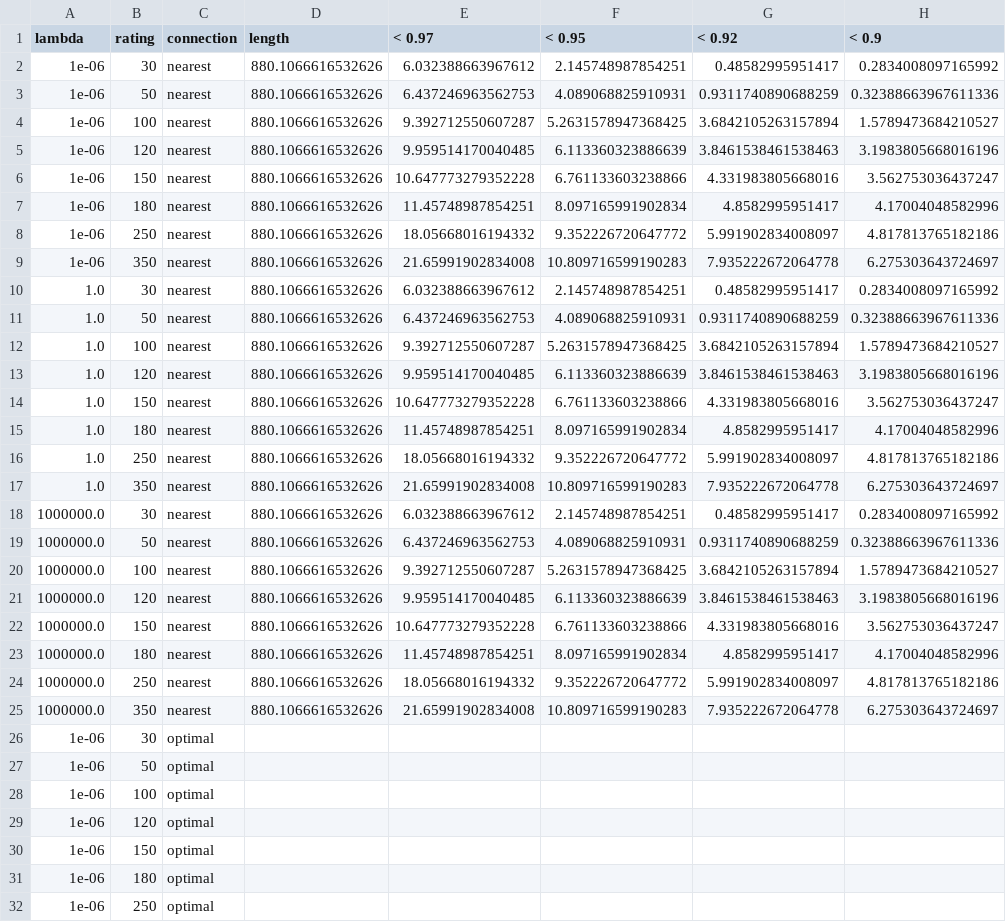
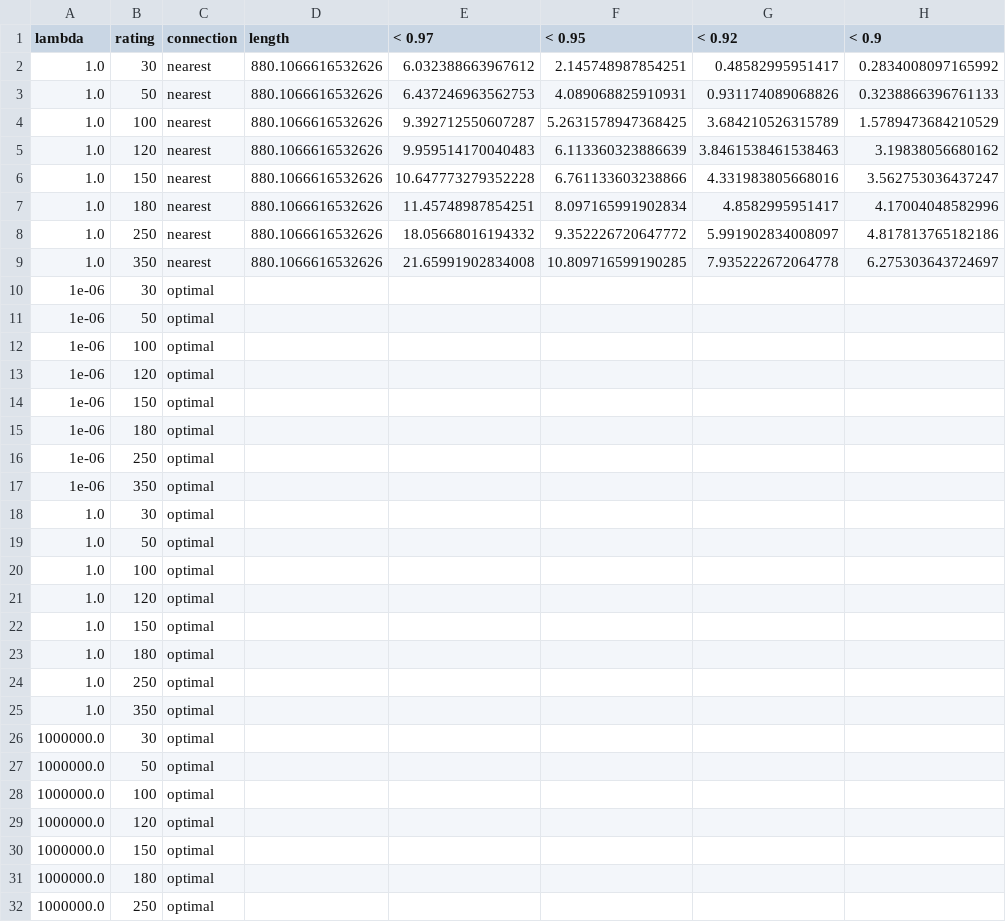
Before and after one commit to rounak-meyur/evcs-place, a CSV file: out/script/Area 12_summary.csv, drawn as a sheet; only a part is shown; the shorter side is filled out with more unchanged rows.

```diff
--- a/out/script/Area 12_summary.csv
+++ b/out/script/Area 12_summary.csv
@@ -1,14 +1,6 @@
 lambda,rating,connection,length,< 0.97,< 0.95,< 0.92,< 0.9
-1e-06,30,nearest,880.1066616532626,6.032388663967612,2.145748987854251,0.48582995951417,0.2834008097165992
-1e-06,50,nearest,880.1066616532626,6.437246963562753,4.089068825910931,0.9311740890688259,0.32388663967611336
-1e-06,100,nearest,880.1066616532626,9.392712550607287,5.2631578947368425,3.6842105263157894,1.5789473684210527
-1e-06,120,nearest,880.1066616532626,9.959514170040485,6.113360323886639,3.8461538461538463,3.1983805668016196
-1e-06,150,nearest,880.1066616532626,10.647773279352228,6.761133603238866,4.331983805668016,3.562753036437247
-1e-06,180,nearest,880.1066616532626,11.45748987854251,8.097165991902834,4.8582995951417,4.17004048582996
-1e-06,250,nearest,880.1066616532626,18.05668016194332,9.352226720647772,5.991902834008097,4.817813765182186
-1e-06,350,nearest,880.1066616532626,21.65991902834008,10.809716599190283,7.935222672064778,6.275303643724697
 1.0,30,nearest,880.1066616532626,6.032388663967612,2.145748987854251,0.48582995951417,0.2834008097165992
-1.0,50,nearest,880.1066616532626,6.437246963562753,4.089068825910931,0.9311740890688259,0.32388663967611336
-1.0,100,nearest,880.1066616532626,9.392712550607287,5.2631578947368425,3.6842105263157894,1.5789473684210527
-1.0,120,nearest,880.1066616532626,9.959514170040485,6.113360323886639,3.8461538461538463,3.1983805668016196
+1.0,50,nearest,880.1066616532626,6.437246963562753,4.089068825910931,0.931174089068826,0.3238866396761133
+1.0,100,nearest,880.1066616532626,9.392712550607287,5.2631578947368425,3.684210526315789,1.5789473684210529
+1.0,120,nearest,880.1066616532626,9.959514170040483,6.113360323886639,3.8461538461538463,3.19838056680162
 1.0,150,nearest,880.1066616532626,10.647773279352228,6.761133603238866,4.331983805668016,3.562753036437247
@@ -16,11 +8,3 @@ lambda,rating,connection,length,< 0.97,< 0.95,< 0.92,< 0.9
 1.0,250,nearest,880.1066616532626,18.05668016194332,9.352226720647772,5.991902834008097,4.817813765182186
-1.0,350,nearest,880.1066616532626,21.65991902834008,10.809716599190283,7.935222672064778,6.275303643724697
-1000000.0,30,nearest,880.1066616532626,6.032388663967612,2.145748987854251,0.48582995951417,0.2834008097165992
-1000000.0,50,nearest,880.1066616532626,6.437246963562753,4.089068825910931,0.9311740890688259,0.32388663967611336
-1000000.0,100,nearest,880.1066616532626,9.392712550607287,5.2631578947368425,3.6842105263157894,1.5789473684210527
-1000000.0,120,nearest,880.1066616532626,9.959514170040485,6.113360323886639,3.8461538461538463,3.1983805668016196
-1000000.0,150,nearest,880.1066616532626,10.647773279352228,6.761133603238866,4.331983805668016,3.562753036437247
-1000000.0,180,nearest,880.1066616532626,11.45748987854251,8.097165991902834,4.8582995951417,4.17004048582996
-1000000.0,250,nearest,880.1066616532626,18.05668016194332,9.352226720647772,5.991902834008097,4.817813765182186
-1000000.0,350,nearest,880.1066616532626,21.65991902834008,10.809716599190283,7.935222672064778,6.275303643724697
+1.0,350,nearest,880.1066616532626,21.65991902834008,10.809716599190285,7.935222672064778,6.275303643724697
 1e-06,30,optimal,,,,,
```
Also changed, not shown: out/script/Area 15_summary.csv, out/script/Area 18_summary.csv, 14 other files.
